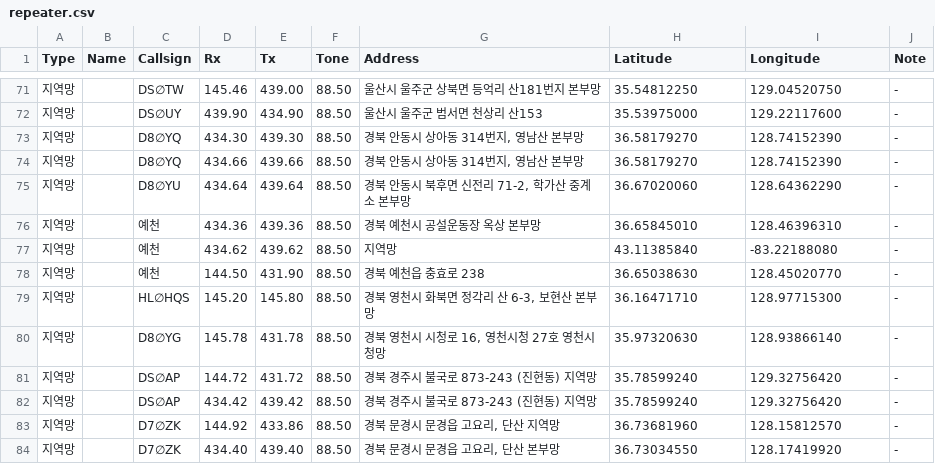
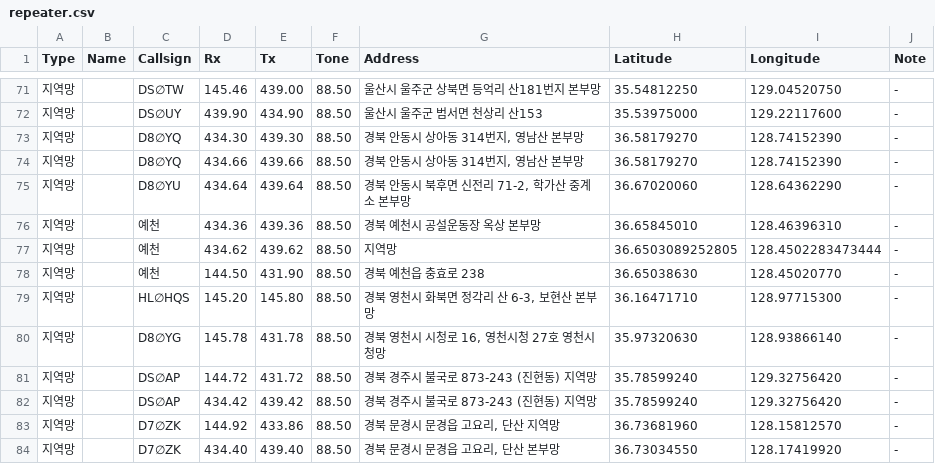
Before and after one commit to hamrini/Korea-UV-Repeater-Map, a CSV file: public/data/repeater.csv, drawn as a sheet; only a part is shown, gaps mark what is left out.

Commit message:
Update repeater.csv
예천

```diff
--- a/public/data/repeater.csv
+++ b/public/data/repeater.csv
@@ -76,3 +76,3 @@ Type,Name,Callsign,Rx,Tx,Tone,Address,Latitude,Longitude,Note
 지역망,,예천,434.36,439.36,88.50,경북 예천시 공설운동장 옥상 본부망,36.65845010,128.46396310,-
-지역망,,예천,434.62,439.62,88.50,지역망,43.11385840,-83.22188080,-
+지역망,,예천,434.62,439.62,88.50,지역망,36.6503089252805,128.4502283473444,-
 지역망,,예천,144.50,431.90,88.50,경북 예천읍 충효로 238,36.65038630,128.45020770,-
```
